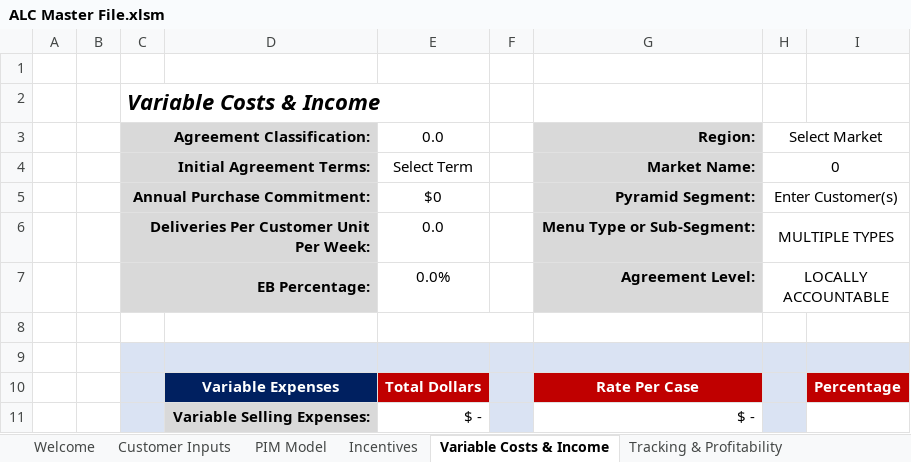
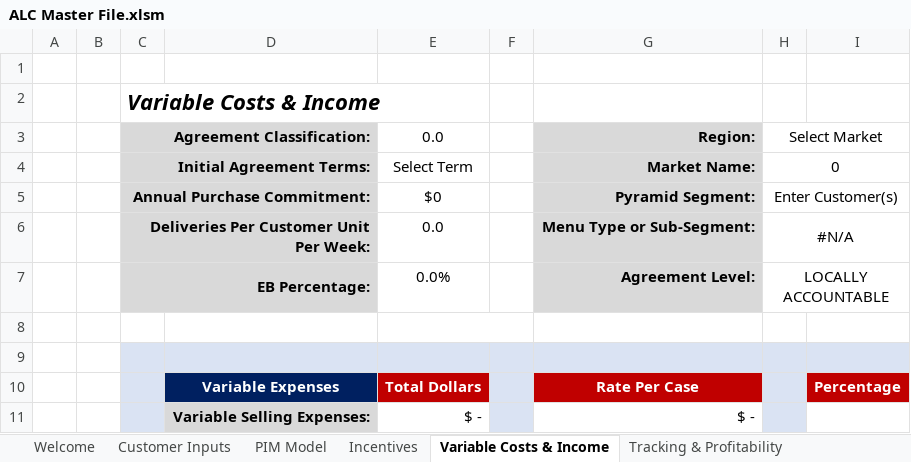
Before and after one commit to Ushadevi-velusamy/ALC, an Excel workbook: ALC Master File.xlsm, sheet Variable Costs & Income, drawn as a sheet; only a part is shown; values as stored, in another font and other column widths than the file's, no borders; charts and pictures not drawn; the diff names each change by its address in the sheet, - before the commit and + after, or states it on an @@ line.

```diff
--- a/ALC Master File.xlsm (sheet Variable Costs & Income)
+++ b/ALC Master File.xlsm (sheet Variable Costs & Income)
-H6: MULTIPLE TYPES
+H6: #N/A
```
Also changed, not shown: sheet Tracking & Profitability, sheet Incentives, sheet PIM Model.
